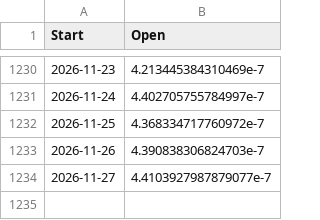
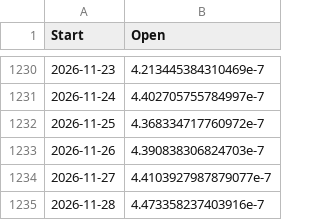
Before and after one commit to whenkas/whenkas.github.io, a CSV file: public/data/kaspa_prices_btc_api.csv, drawn as a sheet; only a part is shown, gaps mark what is left out; the diff names each change by its address in the sheet, - before the commit and + after, or states it on an @@ line.

```diff
--- a/public/data/kaspa_prices_btc_api.csv
+++ b/public/data/kaspa_prices_btc_api.csv
+row 1235: 2026-11-28 | 4.473358237403916e-7
```
Also changed, not shown: public/data/kaspa_hashrate_api.csv.
